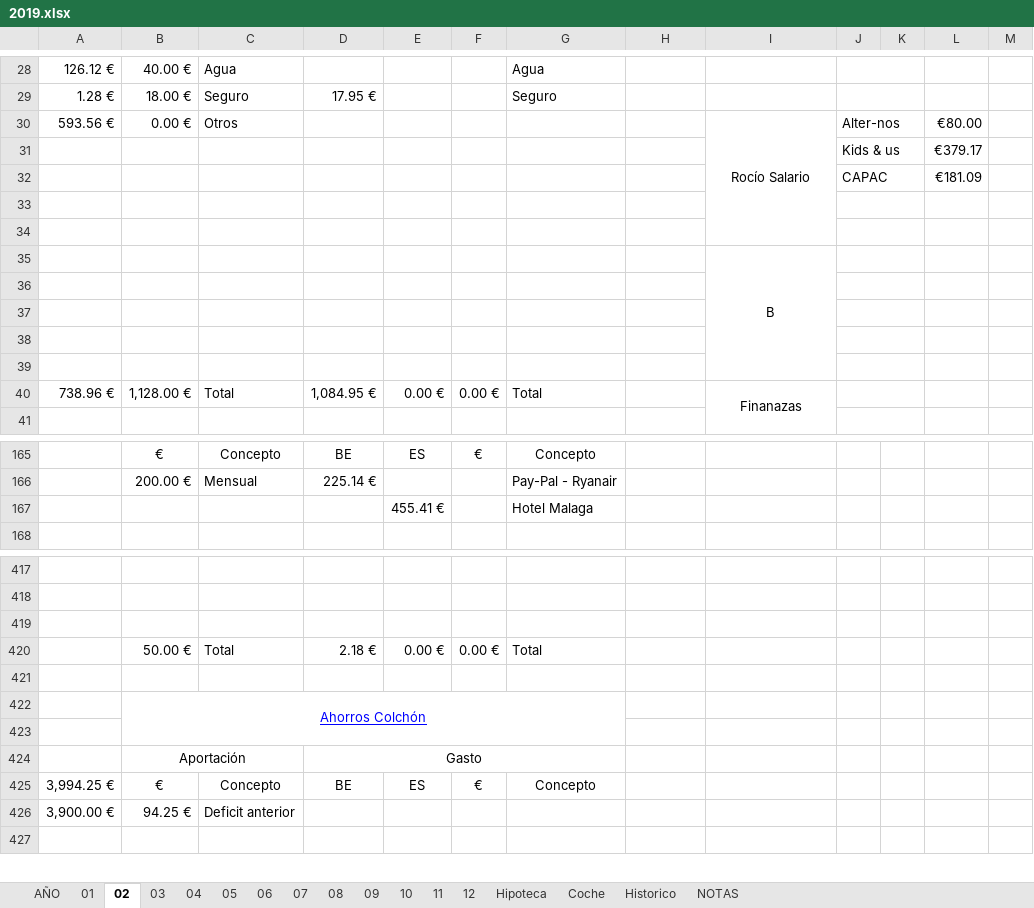
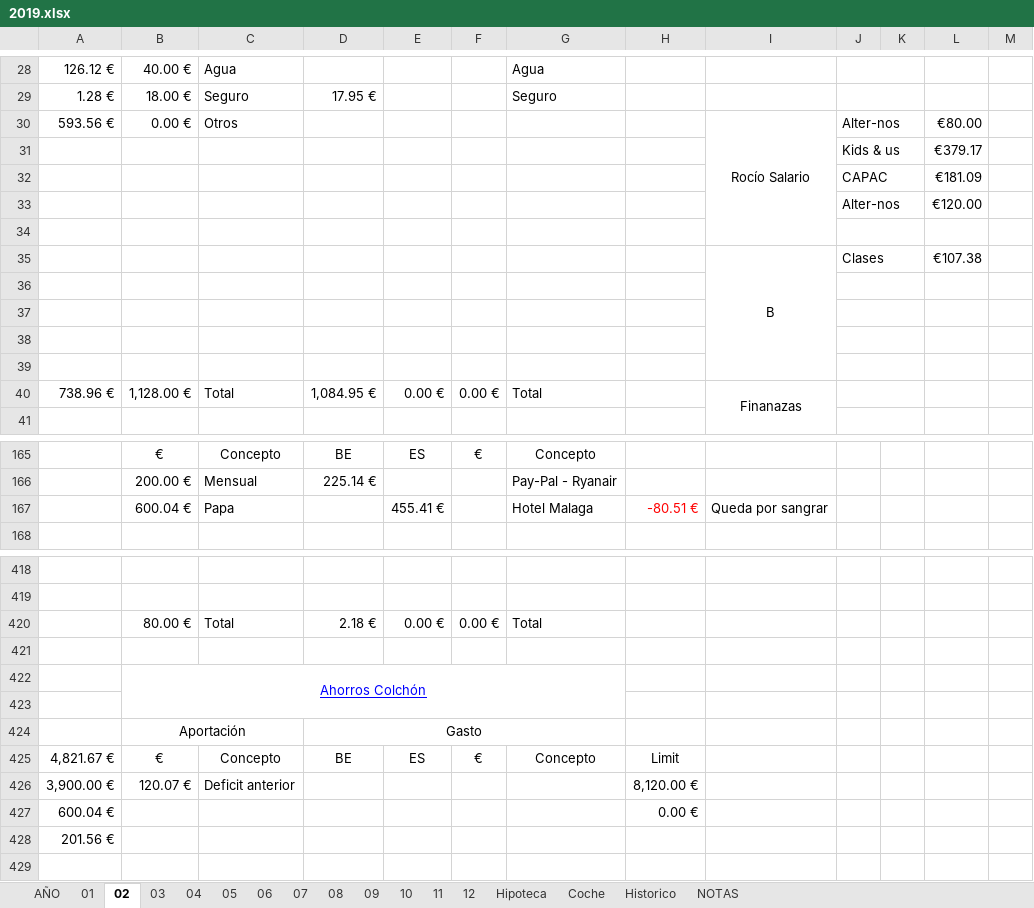
Before and after one commit to mrojassuarez/MRS_Manager, an Excel workbook: 2019/2019.xlsx, sheet 02, drawn as a sheet; only a part is shown, gaps mark what is left out; values as stored, in another font and other column widths than the file's, no borders; removed rows and columns are numbered as before the commit, all else as after; the diff covers the shown part only; the diff names each change by its address in the sheet, - before the commit and + after, or states it on an @@ line.

```diff
--- a/2019/2019.xlsx (sheet 02)
+++ b/2019/2019.xlsx (sheet 02)
-I30:I34 merged
+I30:I34 merged
+row 33:  |  |  |  |  |  |  |  |  | Alter-nos |  | €120.00
-row 35: (empty)
+row 35:  |  |  |  |  |  |  |  | B | Clases |  | €107.38
+I35:I39 merged
-row 35:  |  |  |  |  |  |  |  | B
-row 167:  |  |  |  | 455.41 € |  | Hotel Malaga
+row 167:  | 600.04 € | Papa |  | 455.41 € |  | Hotel Malaga | -80.51 € | Queda por sangrar
-row 419: (empty)
-B420: 50.00 €
+B420: 80.00 €
-A425: 3,994.25 €
+A425: 4,821.67 €
-H425: (empty)
+H425: Limit
-B426: 94.25 €
+B426: 120.07 €
-H426: (empty)
+H426: 8,120.00 €
+row 427: 600.04 € |  |  |  |  |  |  | 0.00 €
+row 428: 201.56 €
```
Also changed, not shown: 4 added rows, 5 removed rows and 26 edited cells elsewhere in this sheet, sheet AÑO, sheet Hipoteca, sheet 03, sheet Historico, sheet 04, sheet 07, 9 more sheets, 2019/Inversiones.xlsx, Redmine_Manager.xlsx.
